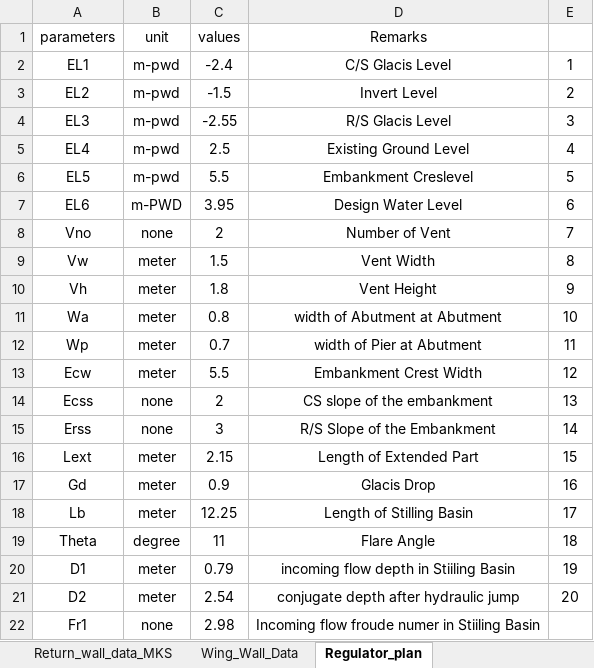
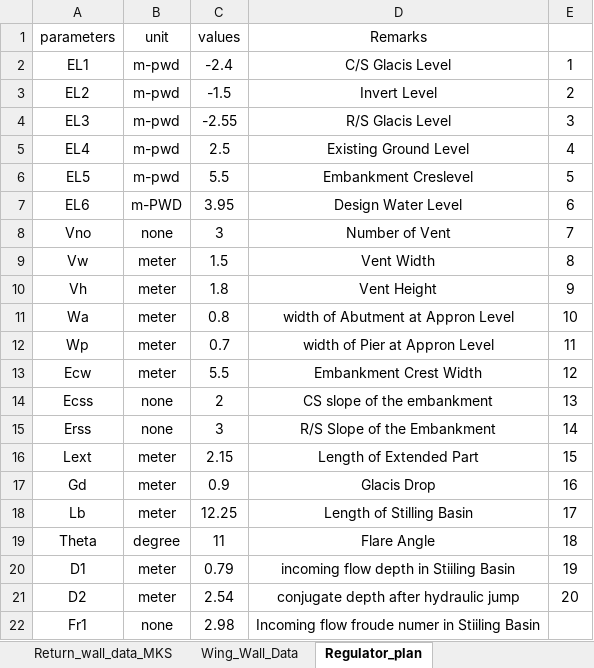
Before and after one commit to dc8r207/Designs_All, an Excel workbook: Xen Jakaria/Regulator_Drafting_programme/Chakbara_input.xlsx, sheet Regulator_plan, drawn as a sheet; values as stored, in another font and other column widths than the file's, no borders; the diff names each change by its address in the sheet, - before the commit and + after, or states it on an @@ line.

```diff
--- a/Xen Jakaria/Regulator_Drafting_programme/Chakbara_input.xlsx (sheet Regulator_plan)
+++ b/Xen Jakaria/Regulator_Drafting_programme/Chakbara_input.xlsx (sheet Regulator_plan)
-C8 (values): 2
+C8 (values): 3
-D11 (Remarks): width of Abutment at Abutment
+D11 (Remarks): width of Abutment at Appron Level
-D12 (Remarks): width of Pier at Abutment
+D12 (Remarks): width of Pier at Appron Level
```
Also changed, not shown: 2 other files.
